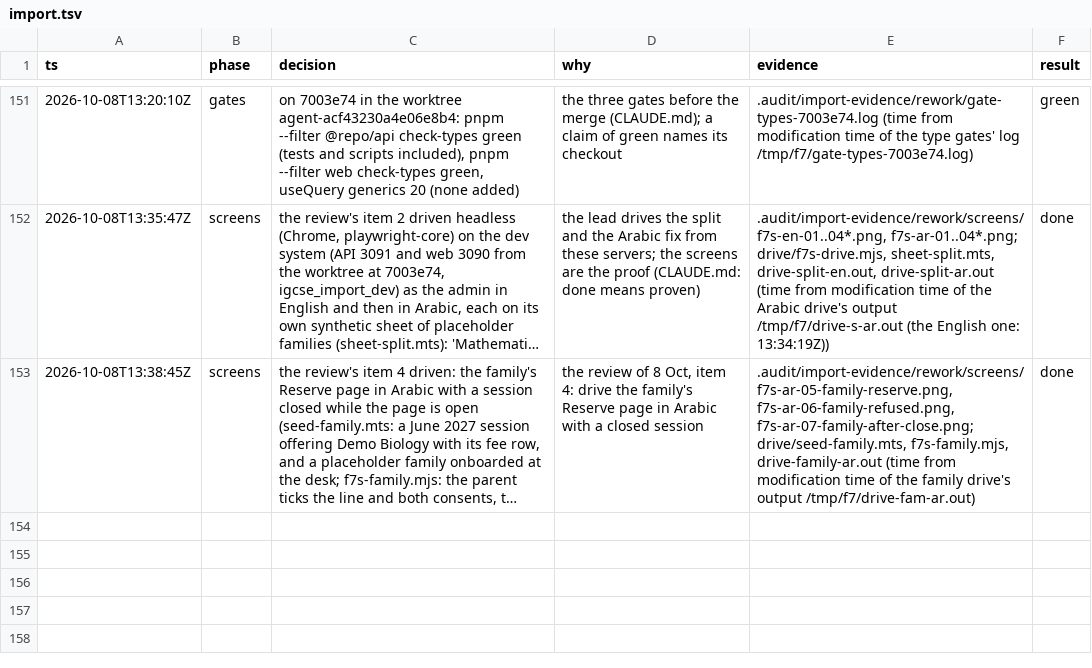
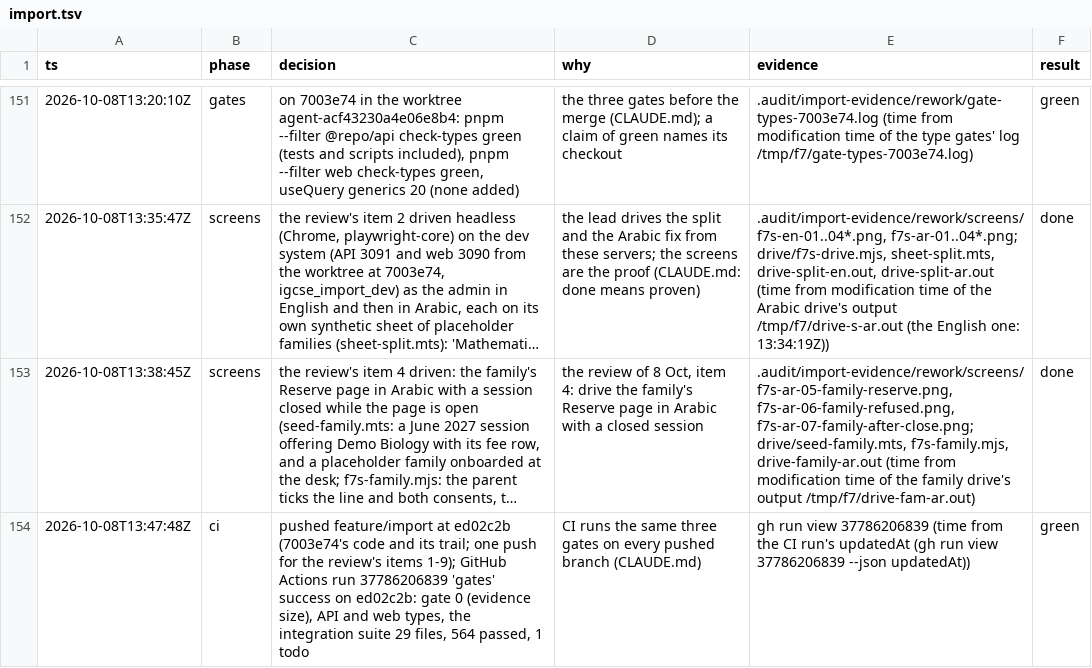
Before and after one commit to MohamedElnaggar1223/subject-reservation-system, a TSV file: .audit/import.tsv, drawn as a sheet; only a part is shown, gaps mark what is left out; long unchanged cells end in …; the diff names each change by its address in the sheet, - before the commit and + after, or states it on an @@ line.

```diff
--- a/.audit/import.tsv
+++ b/.audit/import.tsv
+row 154: 2026-10-08T13:47:48Z | ci | pushed feature/import at ed02c2b (7003e74's code and its trail; one push for the review's items 1-9); GitHub Actions run 37786206839 'gates' success on ed02c2b: gate 0 (evidence size), API and web types, the integration suite 29 files, 564 passed, 1 todo | CI runs the same three gates on every pushed branch (CLAUDE.md) | gh run view 37786206839 (time from the CI run's updatedAt (gh run view 37786206839 --json updatedAt)) | green
```
Also changed, not shown: 1 other file.
